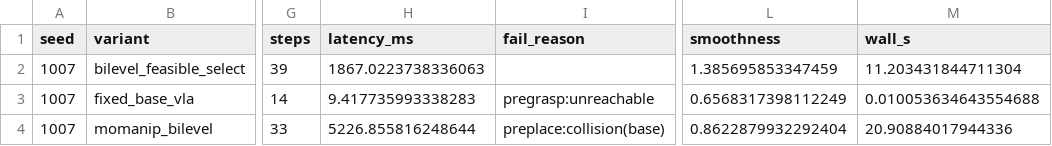
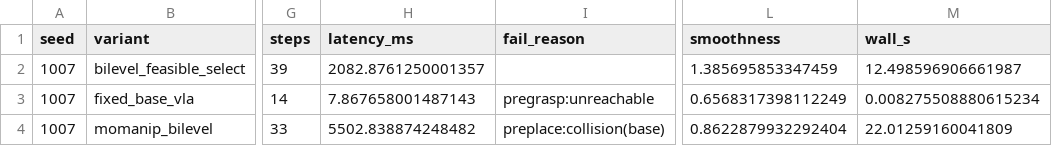
Before and after one commit to kamusarj/eyecode-entry-task, a CSV file: task2_mobile_manipulation/results/momanipvla/episodes_command_demo.csv, drawn as a sheet; only a part is shown, gaps mark what is left out; the diff names each change by its address in the sheet, - before the commit and + after, or states it on an @@ line.

```diff
--- a/task2_mobile_manipulation/results/momanipvla/episodes_command_demo.csv
+++ b/task2_mobile_manipulation/results/momanipvla/episodes_command_demo.csv
-H2 (latency_ms): 1867.0223738336063
+H2 (latency_ms): 2082.8761250001357
-M2 (wall_s): 11.203431844711304
+M2 (wall_s): 12.498596906661987
-H3 (latency_ms): 9.417735993338283
+H3 (latency_ms): 7.867658001487143
-M3 (wall_s): 0.010053634643554688
+M3 (wall_s): 0.008275508880615234
-H4 (latency_ms): 5226.855816248644
+H4 (latency_ms): 5502.838874248482
-M4 (wall_s): 20.90884017944336
+M4 (wall_s): 22.01259160041809
```
Also changed, not shown: task2_mobile_manipulation/results/hommi_wbc/per_episode_command_demo.csv, task2_mobile_manipulation/results/momanipvla/summary_command_demo.csv, 16 other files.
